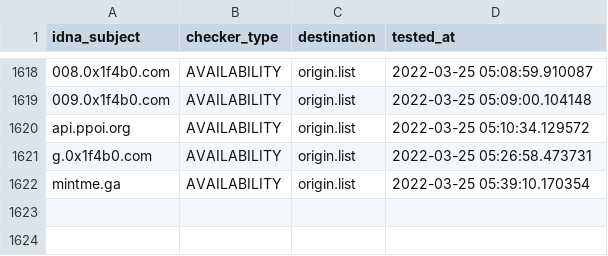
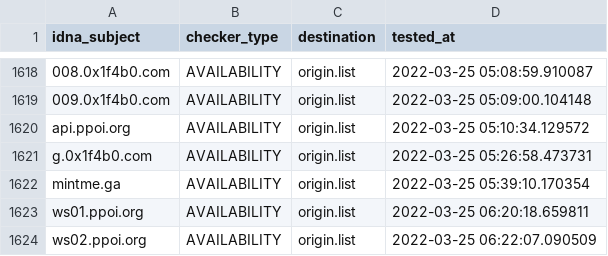
Before and after one commit to dead-hosts/CoinBlockersLists-hosts_browser_git_ZeroDot1, a CSV file: .pyfunceble/inactive.csv, drawn as a sheet; only a part is shown, gaps mark what is left out.

Commit message:
[Autosave][Dead-Hosts::CoinBlockersLists-hosts_browser_git_ZeroDot1]
-KloXV253amIfnZGmzXy8h6q

```diff
--- a/.pyfunceble/inactive.csv
+++ b/.pyfunceble/inactive.csv
@@ -1622 +1622,3 @@ g.0x1f4b0.com,AVAILABILITY,origin.list,2022-03-25 05:26:58.473731
 mintme.ga,AVAILABILITY,origin.list,2022-03-25 05:39:10.170354
+ws01.ppoi.org,AVAILABILITY,origin.list,2022-03-25 06:20:18.659811
+ws02.ppoi.org,AVAILABILITY,origin.list,2022-03-25 06:22:07.090509
```
Also changed, not shown: .pyfunceble/whois.csv, 17 other files.
